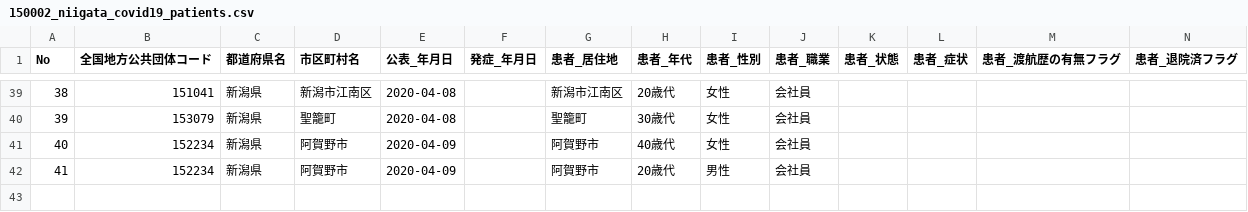
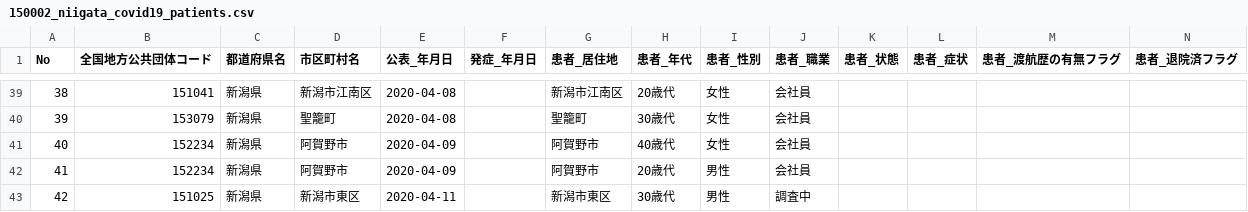
Before and after one commit to CodeForNiigata/covid19-data-niigata, a CSV file: dist/csv/150002_niigata_covid19_patients.csv, drawn as a sheet; only a part is shown, gaps mark what is left out; rows hold the shown columns only; the diff names each change by its address in the sheet, - before the commit and + after, or states it on an @@ line.

```diff
--- a/dist/csv/150002_niigata_covid19_patients.csv
+++ b/dist/csv/150002_niigata_covid19_patients.csv
+row 43: 42 | 151025 | 新潟県 | 新潟市東区 | 2020-04-11 |  | 新潟市東区 | 30歳代 | 男性 | 調査中
```
Also changed, not shown: dist/csv/150002_niigata_covid19_confirm_negative.csv, dist/csv/150002_niigata_covid19_test_count.csv, 6 other files.
